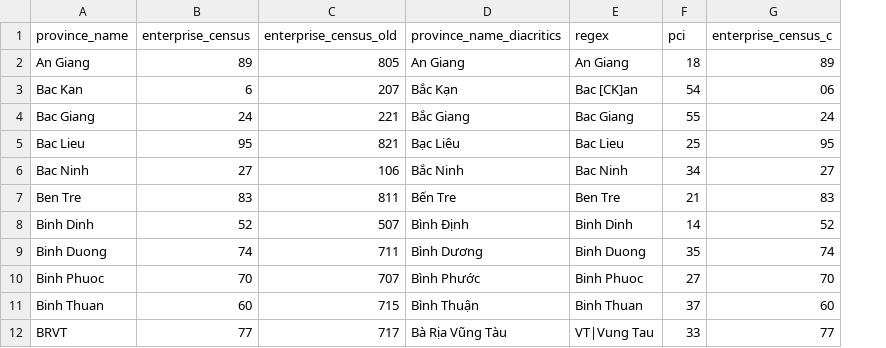
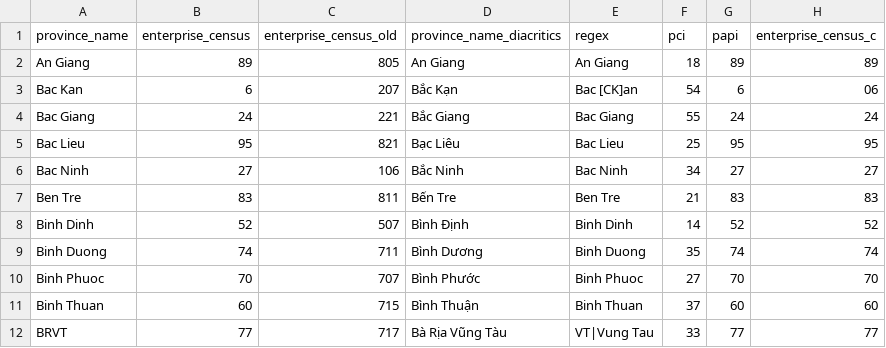
Before and after one commit to LaDilettante/vietnamcode, a CSV file: data/vietnamcode_data.csv, drawn as a sheet; only a part is shown; the diff names each change by its address in the sheet, - before the commit and + after, or states it on an @@ line.

Commit message:
add PAPI province code

```diff
--- a/data/vietnamcode_data.csv
+++ b/data/vietnamcode_data.csv
+column G (papi), rows 2-12: 89 | 6 | 24 | 95 | 27 | 83 | 52 | 74 | 70 | 60 | 77
```
Also changed, not shown: 7 other files.
